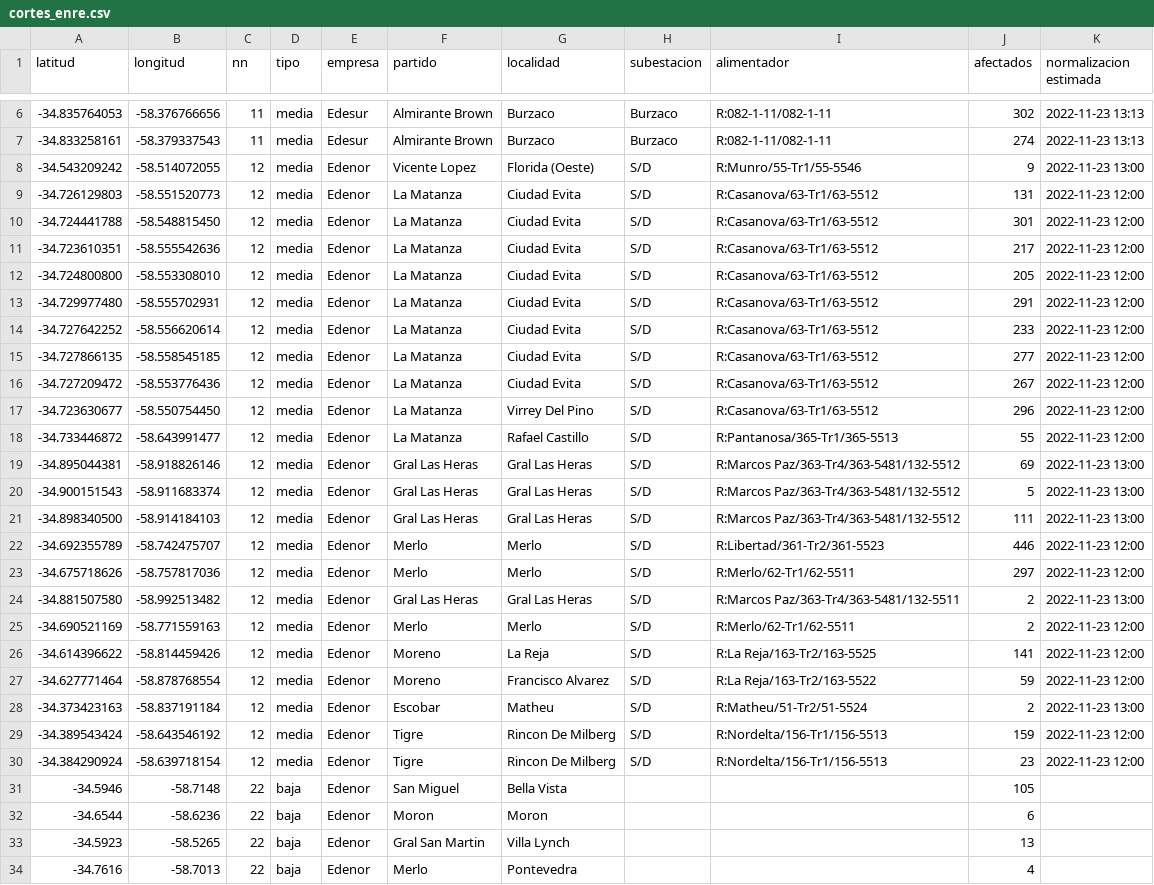
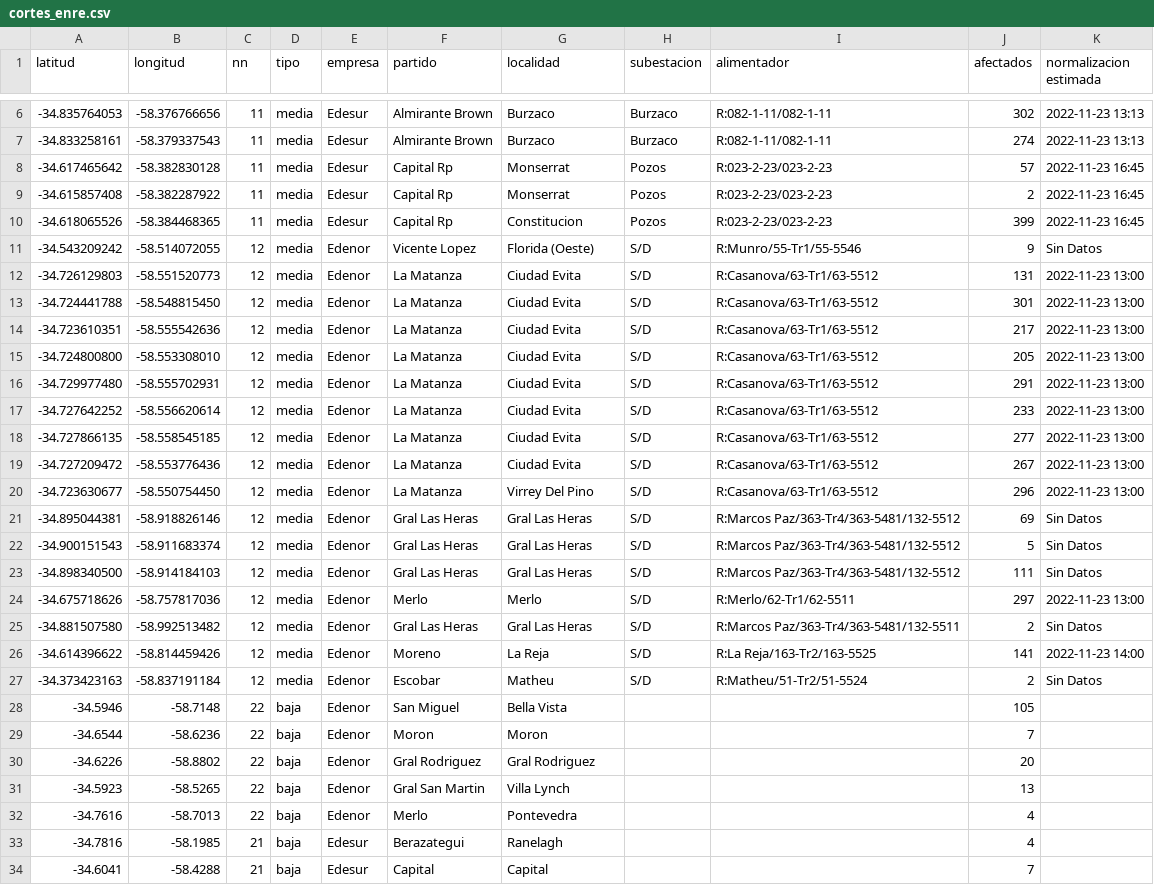
Before and after one commit to OpenDataCordoba/cortes_enre, a CSV file: cortes_enre.csv, drawn as a sheet; only a part is shown, gaps mark what is left out; the shorter side is filled out with more unchanged rows; the diff covers the shown part only.

```diff
--- a/cortes_enre.csv
+++ b/cortes_enre.csv
@@ -7,27 +7,25 @@ latitud,longitud,nn,tipo,empresa,partido,localidad,subestacion,alimentador,afect
 -34.833258161,-58.379337543,11,media,Edesur,Almirante Brown,Burzaco,Burzaco,R:082-1-11/082-1-11,274,2022-11-23 13:13
--34.543209242,-58.514072055,12,media,Edenor,Vicente Lopez,Florida (Oeste),S/D,R:Munro/55-Tr1/55-5546,9,2022-11-23 13:00
--34.726129803,-58.551520773,12,media,Edenor,La Matanza,Ciudad Evita,S/D,R:Casanova/63-Tr1/63-5512,131,2022-11-23 12:00
--34.724441788,-58.548815450,12,media,Edenor,La Matanza,Ciudad Evita,S/D,R:Casanova/63-Tr1/63-5512,301,2022-11-23 12:00
--34.723610351,-58.555542636,12,media,Edenor,La Matanza,Ciudad Evita,S/D,R:Casanova/63-Tr1/63-5512,217,2022-11-23 12:00
--34.724800800,-58.553308010,12,media,Edenor,La Matanza,Ciudad Evita,S/D,R:Casanova/63-Tr1/63-5512,205,2022-11-23 12:00
--34.729977480,-58.555702931,12,media,Edenor,La Matanza,Ciudad Evita,S/D,R:Casanova/63-Tr1/63-5512,291,2022-11-23 12:00
--34.727642252,-58.556620614,12,media,Edenor,La Matanza,Ciudad Evita,S/D,R:Casanova/63-Tr1/63-5512,233,2022-11-23 12:00
--34.727866135,-58.558545185,12,media,Edenor,La Matanza,Ciudad Evita,S/D,R:Casanova/63-Tr1/63-5512,277,2022-11-23 12:00
--34.727209472,-58.553776436,12,media,Edenor,La Matanza,Ciudad Evita,S/D,R:Casanova/63-Tr1/63-5512,267,2022-11-23 12:00
--34.723630677,-58.550754450,12,media,Edenor,La Matanza,Virrey Del Pino,S/D,R:Casanova/63-Tr1/63-5512,296,2022-11-23 12:00
--34.733446872,-58.643991477,12,media,Edenor,La Matanza,Rafael Castillo,S/D,R:Pantanosa/365-Tr1/365-5513,55,2022-11-23 12:00
--34.895044381,-58.918826146,12,media,Edenor,Gral Las Heras,Gral Las Heras,S/D,R:Marcos Paz/363-Tr4/363-5481/132-5512,69,2022-11-23 13:00
--34.900151543,-58.911683374,12,media,Edenor,Gral Las Heras,Gral Las Heras,S/D,R:Marcos Paz/363-Tr4/363-5481/132-5512,5,2022-11-23 13:00
--34.898340500,-58.914184103,12,media,Edenor,Gral Las Heras,Gral Las Heras,S/D,R:Marcos Paz/363-Tr4/363-5481/132-5512,111,2022-11-23 13:00
--34.692355789,-58.742475707,12,media,Edenor,Merlo,Merlo,S/D,R:Libertad/361-Tr2/361-5523,446,2022-11-23 12:00
--34.675718626,-58.757817036,12,media,Edenor,Merlo,Merlo,S/D,R:Merlo/62-Tr1/62-5511,297,2022-11-23 12:00
--34.881507580,-58.992513482,12,media,Edenor,Gral Las Heras,Gral Las Heras,S/D,R:Marcos Paz/363-Tr4/363-5481/132-5511,2,2022-11-23 13:00
--34.690521169,-58.771559163,12,media,Edenor,Merlo,Merlo,S/D,R:Merlo/62-Tr1/62-5511,2,2022-11-23 12:00
--34.614396622,-58.814459426,12,media,Edenor,Moreno,La Reja,S/D,R:La Reja/163-Tr2/163-5525,141,2022-11-23 12:00
--34.627771464,-58.878768554,12,media,Edenor,Moreno,Francisco Alvarez,S/D,R:La Reja/163-Tr2/163-5522,59,2022-11-23 12:00
--34.373423163,-58.837191184,12,media,Edenor,Escobar,Matheu,S/D,R:Matheu/51-Tr2/51-5524,2,2022-11-23 13:00
--34.389543424,-58.643546192,12,media,Edenor,Tigre,Rincon De Milberg,S/D,R:Nordelta/156-Tr1/156-5513,159,2022-11-23 12:00
--34.384290924,-58.639718154,12,media,Edenor,Tigre,Rincon De Milberg,S/D,R:Nordelta/156-Tr1/156-5513,23,2022-11-23 12:00
+-34.617465642,-58.382830128,11,media,Edesur,Capital Rp,Monserrat,Pozos,R:023-2-23/023-2-23,57,2022-11-23 16:45
+-34.615857408,-58.382287922,11,media,Edesur,Capital Rp,Monserrat,Pozos,R:023-2-23/023-2-23,2,2022-11-23 16:45
+-34.618065526,-58.384468365,11,media,Edesur,Capital Rp,Constitucion,Pozos,R:023-2-23/023-2-23,399,2022-11-23 16:45
+-34.543209242,-58.514072055,12,media,Edenor,Vicente Lopez,Florida (Oeste),S/D,R:Munro/55-Tr1/55-5546,9,Sin Datos
+-34.726129803,-58.551520773,12,media,Edenor,La Matanza,Ciudad Evita,S/D,R:Casanova/63-Tr1/63-5512,131,2022-11-23 13:00
+-34.724441788,-58.548815450,12,media,Edenor,La Matanza,Ciudad Evita,S/D,R:Casanova/63-Tr1/63-5512,301,2022-11-23 13:00
+-34.723610351,-58.555542636,12,media,Edenor,La Matanza,Ciudad Evita,S/D,R:Casanova/63-Tr1/63-5512,217,2022-11-23 13:00
+-34.724800800,-58.553308010,12,media,Edenor,La Matanza,Ciudad Evita,S/D,R:Casanova/63-Tr1/63-5512,205,2022-11-23 13:00
+-34.729977480,-58.555702931,12,media,Edenor,La Matanza,Ciudad Evita,S/D,R:Casanova/63-Tr1/63-5512,291,2022-11-23 13:00
+-34.727642252,-58.556620614,12,media,Edenor,La Matanza,Ciudad Evita,S/D,R:Casanova/63-Tr1/63-5512,233,2022-11-23 13:00
+-34.727866135,-58.558545185,12,media,Edenor,La Matanza,Ciudad Evita,S/D,R:Casanova/63-Tr1/63-5512,277,2022-11-23 13:00
+-34.727209472,-58.553776436,12,media,Edenor,La Matanza,Ciudad Evita,S/D,R:Casanova/63-Tr1/63-5512,267,2022-11-23 13:00
+-34.723630677,-58.550754450,12,media,Edenor,La Matanza,Virrey Del Pino,S/D,R:Casanova/63-Tr1/63-5512,296,2022-11-23 13:00
+-34.895044381,-58.918826146,12,media,Edenor,Gral Las Heras,Gral Las Heras,S/D,R:Marcos Paz/363-Tr4/363-5481/132-5512,69,Sin Datos
+-34.900151543,-58.911683374,12,media,Edenor,Gral Las Heras,Gral Las Heras,S/D,R:Marcos Paz/363-Tr4/363-5481/132-5512,5,Sin Datos
+-34.898340500,-58.914184103,12,media,Edenor,Gral Las Heras,Gral Las Heras,S/D,R:Marcos Paz/363-Tr4/363-5481/132-5512,111,Sin Datos
+-34.675718626,-58.757817036,12,media,Edenor,Merlo,Merlo,S/D,R:Merlo/62-Tr1/62-5511,297,2022-11-23 13:00
+-34.881507580,-58.992513482,12,media,Edenor,Gral Las Heras,Gral Las Heras,S/D,R:Marcos Paz/363-Tr4/363-5481/132-5511,2,Sin Datos
+-34.614396622,-58.814459426,12,media,Edenor,Moreno,La Reja,S/D,R:La Reja/163-Tr2/163-5525,141,2022-11-23 14:00
+-34.373423163,-58.837191184,12,media,Edenor,Escobar,Matheu,S/D,R:Matheu/51-Tr2/51-5524,2,Sin Datos
 -34.5946,-58.7148,22,baja,Edenor,San Miguel,Bella Vista,,,105,
--34.6544,-58.6236,22,baja,Edenor,Moron,Moron,,,6,
+-34.6544,-58.6236,22,baja,Edenor,Moron,Moron,,,7,
+-34.6226,-58.8802,22,baja,Edenor,Gral Rodriguez,Gral Rodriguez,,,20,
 -34.5923,-58.5265,22,baja,Edenor,Gral San Martin,Villa Lynch,,,13,
```
Also changed, not shown: 1 removed row and 1 edited cell elsewhere in this file.
